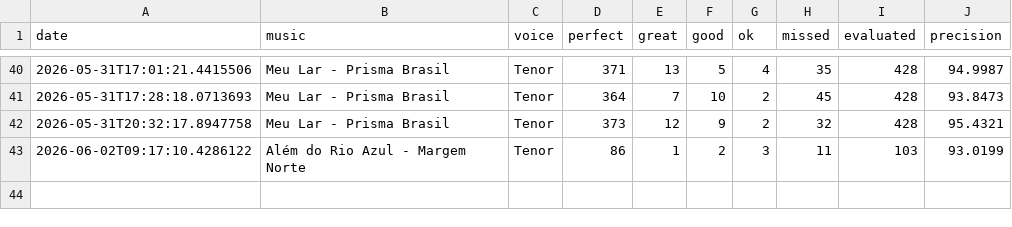
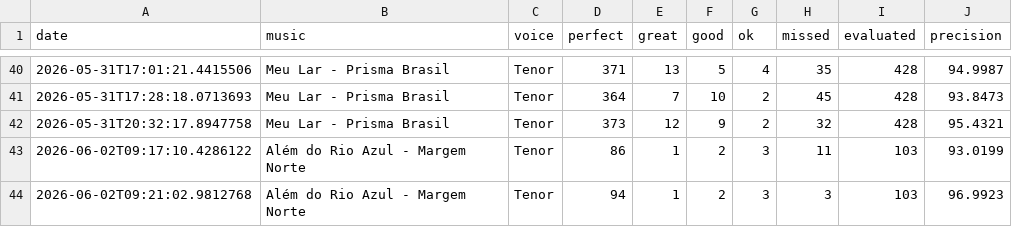
Before and after one commit to seblutzer/alianca_vocal_musics_files, a CSV file: karaoke-history/Eduardo_Lutzer.csv, drawn as a sheet; only a part is shown, gaps mark what is left out; the diff names each change by its address in the sheet, - before the commit and + after, or states it on an @@ line.

Commit message:
Sync karaoke history (merge lines): Eduardo_Lutzer.csv

```diff
--- a/karaoke-history/Eduardo_Lutzer.csv
+++ b/karaoke-history/Eduardo_Lutzer.csv
+row 44: 2026-06-02T09:21:02.9812768 | Além do Rio Azul - Margem Norte | Tenor | 94 | 1 | 2 | 3 | 3 | 103 | 96.9923
```
